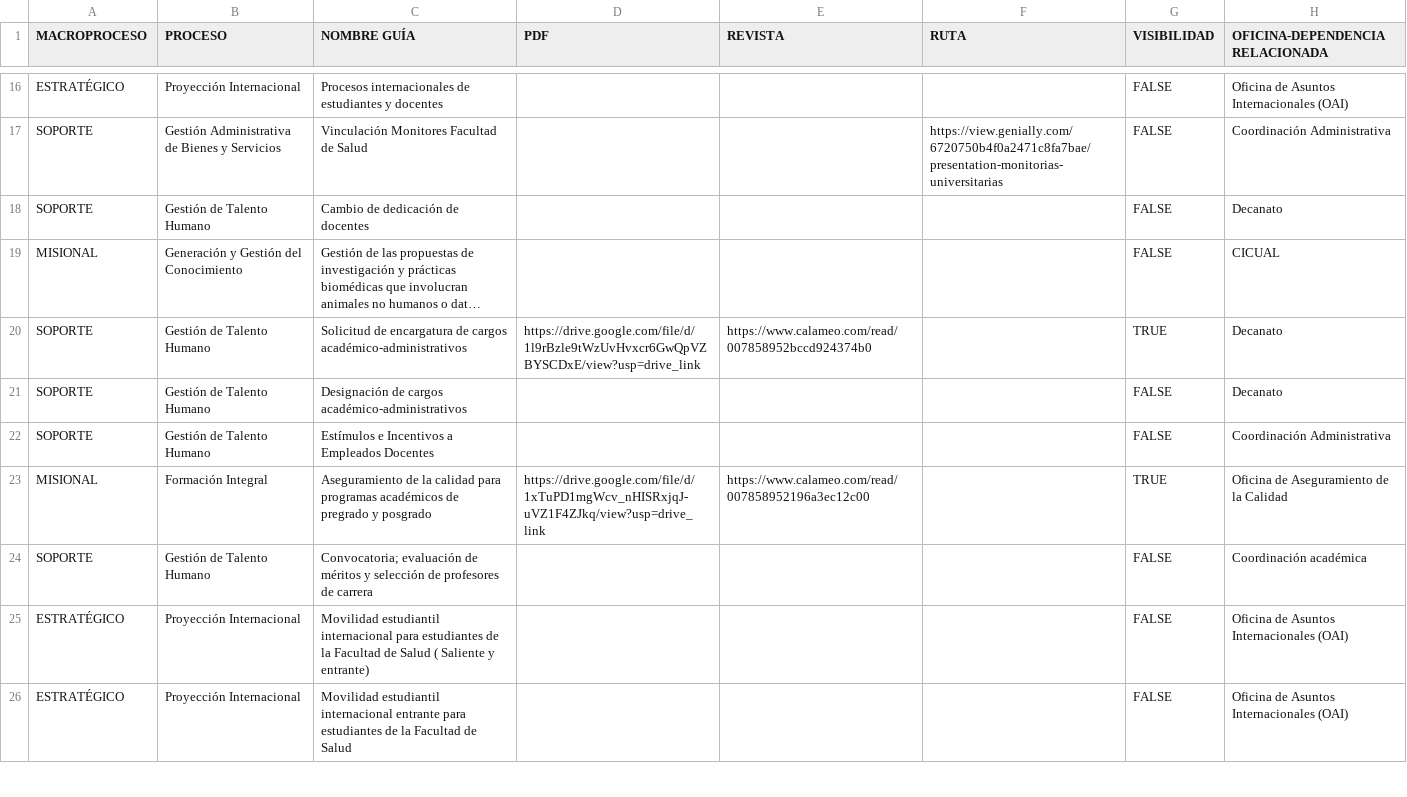
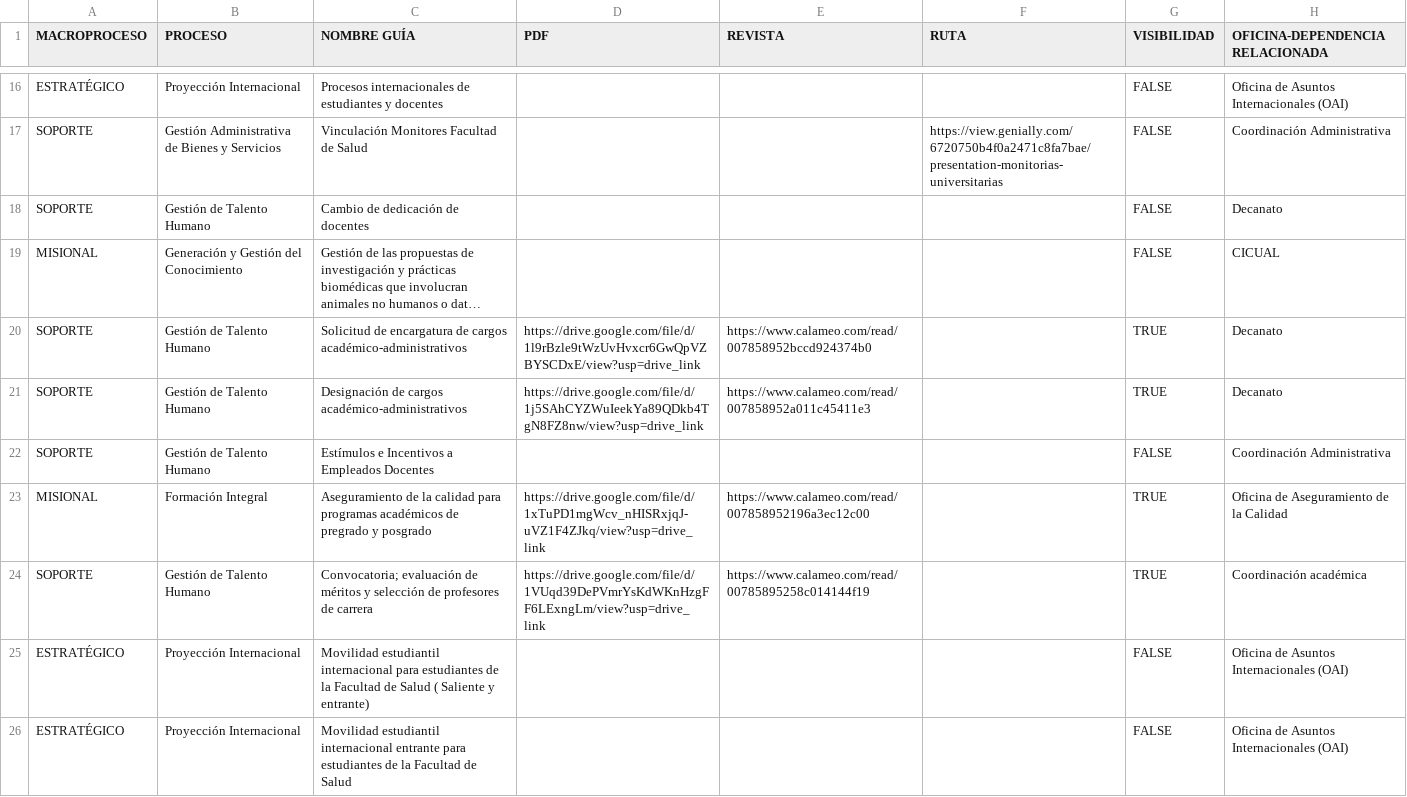
Before and after one commit to calidadunivalle/functions, a CSV file: info.csv, drawn as a sheet; only a part is shown, gaps mark what is left out; long unchanged cells end in …; the diff names each change by its address in the sheet, - before the commit and + after, or states it on an @@ line.

Commit message:
Update info.csv :: C :: 17/12/2025

```diff
--- a/info.csv
+++ b/info.csv
-D21 (PDF): (empty)
+D21 (PDF): https://drive.google.com/file/d/1j5SAhCYZWuIeekYa89QDkb4TgN8FZ8nw/view?usp=drive_link
-E21 (REVISTA): (empty)
+E21 (REVISTA): https://www.calameo.com/read/007858952a011c45411e3
-G21 (VISIBILIDAD): FALSE
+G21 (VISIBILIDAD): TRUE
-D24 (PDF): (empty)
+D24 (PDF): https://drive.google.com/file/d/1VUqd39DePVmrYsKdWKnHzgFF6LExngLm/view?usp=drive_link
-E24 (REVISTA): (empty)
+E24 (REVISTA): https://www.calameo.com/read/00785895258c014144f19
-G24 (VISIBILIDAD): FALSE
+G24 (VISIBILIDAD): TRUE
```
